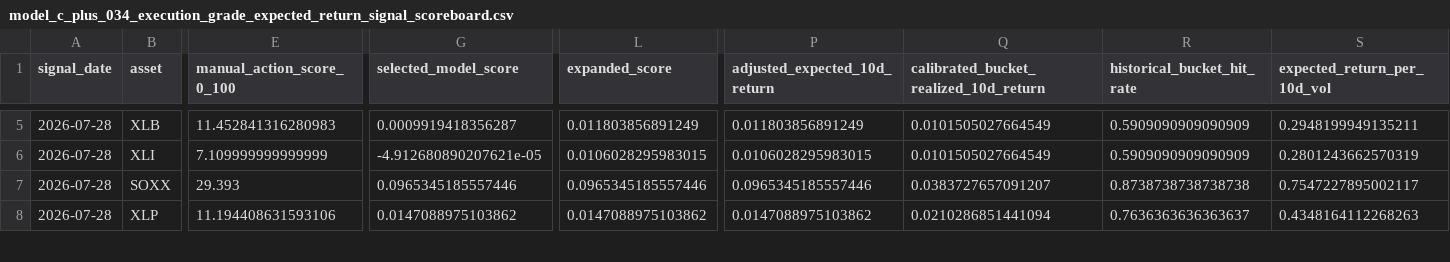
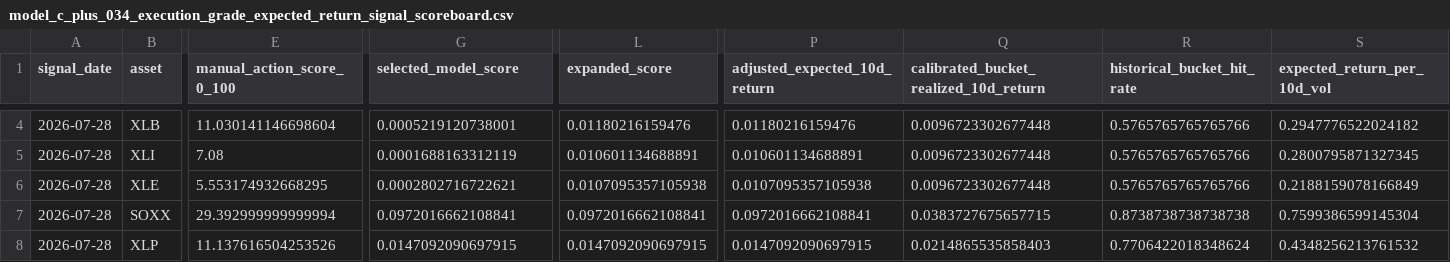
Before and after one commit to takahiko0406/github_011_alert_production_system, a CSV file: model_c_plus_034_execution_grade_expected_return_signal_scoreboard.csv, drawn as a sheet; only a part is shown, gaps mark what is left out; addresses are those after the commit; rows hold the shown columns only; the diff covers the shown part only; the diff names each change by its address in the sheet, - before the commit and + after, or states it on an @@ line.

```diff
--- a/model_c_plus_034_execution_grade_expected_return_signal_scoreboard.csv
+++ b/model_c_plus_034_execution_grade_expected_return_signal_scoreboard.csv
-E4 (manual_action_score_0_100): 11.452841316280983
+E4 (manual_action_score_0_100): 11.030141146698604
-G4 (selected_model_score): 0.0009919418356287
+G4 (selected_model_score): 0.0005219120738001
-L4 (expanded_score): 0.011803856891249
+L4 (expanded_score): 0.01180216159476
-P4 (adjusted_expected_10d_return): 0.011803856891249
+P4 (adjusted_expected_10d_return): 0.01180216159476
-Q4:Q5: 0.0101505027664549
+Q4:Q5: 0.0096723302677448
-R4:R5 (historical_bucket_hit_rate): 0.5909090909090909
+R4:R5 (historical_bucket_hit_rate): 0.5765765765765766
-S4 (expected_return_per_10d_vol): 0.2948199949135211
+S4 (expected_return_per_10d_vol): 0.2947776522024182
-E5 (manual_action_score_0_100): 7.109999999999999
+E5 (manual_action_score_0_100): 7.08
-G5 (selected_model_score): -4.912680890207621e-05
+G5 (selected_model_score): 0.0001688163312119
-L5 (expanded_score): 0.0106028295983015
+L5 (expanded_score): 0.010601134688891
-P5 (adjusted_expected_10d_return): 0.0106028295983015
+P5 (adjusted_expected_10d_return): 0.010601134688891
-S5 (expected_return_per_10d_vol): 0.2801243662570319
+S5 (expected_return_per_10d_vol): 0.2800795871327345
+row 6: 2026-07-28 | XLE | 5.553174932668295 | 0.0002802716722621 | 0.0107095357105938 | 0.0107095357105938 | 0.0096723302677448 | 0.5765765765765766 | 0.2188159078166849
-E7 (manual_action_score_0_100): 29.393
+E7 (manual_action_score_0_100): 29.392999999999994
-G7 (selected_model_score): 0.0965345185557446
+G7 (selected_model_score): 0.0972016662108841
-L7 (expanded_score): 0.0965345185557446
+L7 (expanded_score): 0.0972016662108841
-P7 (adjusted_expected_10d_return): 0.0965345185557446
+P7 (adjusted_expected_10d_return): 0.0972016662108841
-Q7: 0.0383727657091207
+Q7: 0.0383727675657715
-S7 (expected_return_per_10d_vol): 0.7547227895002117
+S7 (expected_return_per_10d_vol): 0.7599386599145304
-E8 (manual_action_score_0_100): 11.194408631593106
+E8 (manual_action_score_0_100): 11.137616504253526
-G8 (selected_model_score): 0.0147088975103862
+G8 (selected_model_score): 0.0147092090697915
-L8 (expanded_score): 0.0147088975103862
+L8 (expanded_score): 0.0147092090697915
-P8 (adjusted_expected_10d_return): 0.0147088975103862
+P8 (adjusted_expected_10d_return): 0.0147092090697915
-Q8: 0.0210286851441094
+Q8: 0.0214865535858403
-R8 (historical_bucket_hit_rate): 0.7636363636363637
+R8 (historical_bucket_hit_rate): 0.7706422018348624
-S8 (expected_return_per_10d_vol): 0.4348164112268263
+S8 (expected_return_per_10d_vol): 0.4348256213761532
```
Also changed, not shown: 1 removed row and 96 edited cells elsewhere in this file, model_c_plus_022F_calibrated_defense_validation_best_rebalance_log.csv, model_c_plus_expanded_execution_candidate_rebalance_log.csv, 36 other files.
